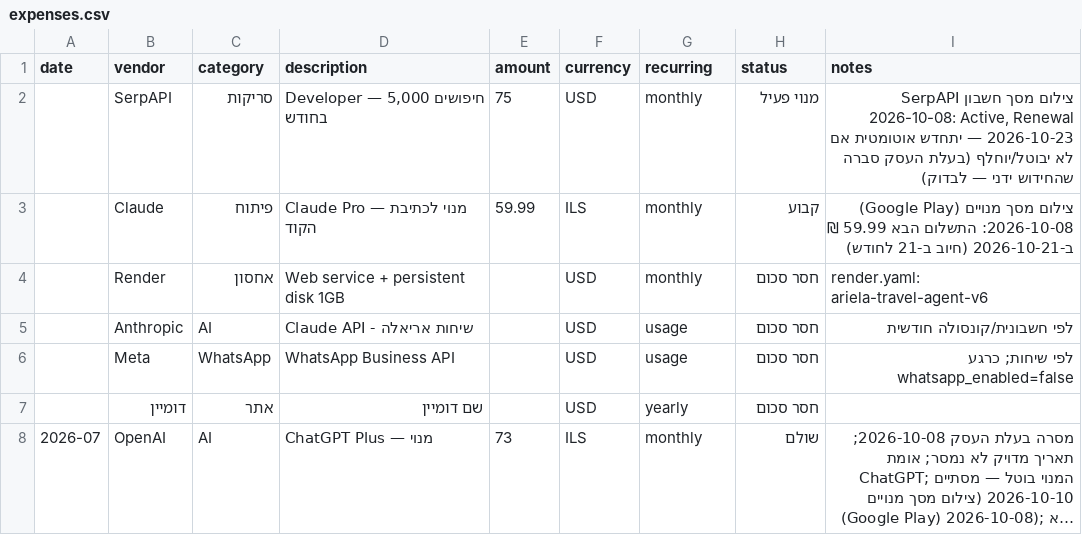
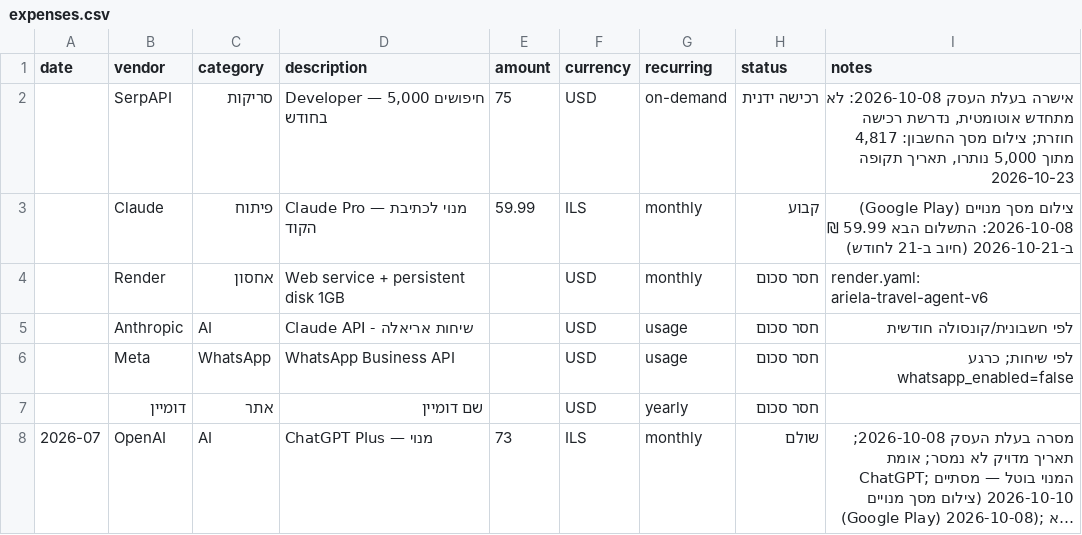
Before and after one commit to arielatours-cmd/ariela-travel-agent, a CSV file: finance/expenses.csv, drawn as a sheet; only a part is shown; long unchanged cells end in ….

```diff
--- a/finance/expenses.csv
+++ b/finance/expenses.csv
@@ -1,3 +1,3 @@
 date,vendor,category,description,amount,currency,recurring,status,notes
-,SerpAPI,סריקות,"Developer — 5,000 חיפושים בחודש",75,USD,monthly,מנוי פעיל,"צילום מסך חשבון SerpAPI 2026-10-08: Active, Renewal 2026-10-23 — יתחדש אוטומטית אם לא יבוטל/יוחלף (בעלת העסק סברה שהחידוש ידני — לבדוק)"
+,SerpAPI,סריקות,"Developer — 5,000 חיפושים בחודש",75,USD,on-demand,רכישה ידנית,"אישרה בעלת העסק 2026-10-08: לא מתחדש אוטומטית, נדרשת רכישה חוזרת; צילום מסך החשבון: 4,817 מתוך 5,000 נותרו, תאריך תקופה 2026-10-23"
 ,Claude,פיתוח,"Claude Pro — מנוי לכתיבת הקוד",59.99,ILS,monthly,קבוע,"צילום מסך מנויים (Google Play) 2026-10-08: התשלום הבא 59.99 ₪ ב-2026-10-21 (חיוב ב-21 לחודש)"
```
